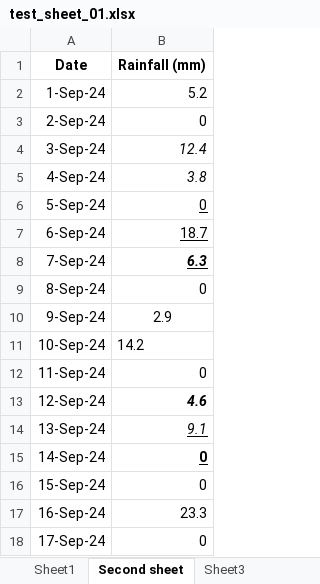
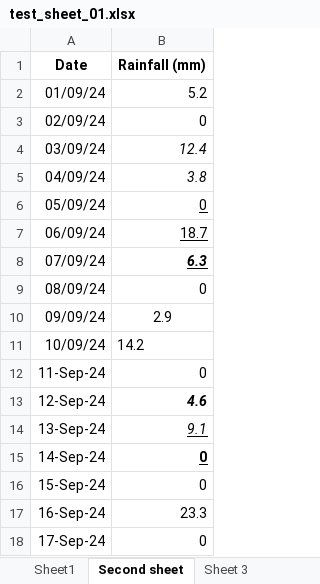
Before and after one commit to christhornton555/clough, an Excel workbook: test_data/test_sheet_01.xlsx, sheet Second sheet, drawn as a sheet; only a part is shown; values as stored, in another font and other column widths than the file's, no borders; the diff names each change by its address in the sheet, - before the commit and + after, or states it on an @@ line.

Commit message:
Added handling for British short dates i.e. DD/MM/YY

```diff
--- a/test_data/test_sheet_01.xlsx (sheet Second sheet)
+++ b/test_data/test_sheet_01.xlsx (sheet Second sheet)
-sheet tab: Sheet3
+sheet tab: Sheet 3
-A2 (Date): 1-Sep-24
+A2 (Date): 01/09/24
-A3 (Date): 2-Sep-24
+A3 (Date): 02/09/24
-A4 (Date): 3-Sep-24
+A4 (Date): 03/09/24
-A5 (Date): 4-Sep-24
+A5 (Date): 04/09/24
-A6 (Date): 5-Sep-24
+A6 (Date): 05/09/24
-A7 (Date): 6-Sep-24
+A7 (Date): 06/09/24
-A8 (Date): 7-Sep-24
+A8 (Date): 07/09/24
-A9 (Date): 8-Sep-24
+A9 (Date): 08/09/24
-A10 (Date): 9-Sep-24
+A10 (Date): 09/09/24
-A11 (Date): 10-Sep-24
+A11 (Date): 10/09/24
```
Also changed, not shown: 1 other file.
